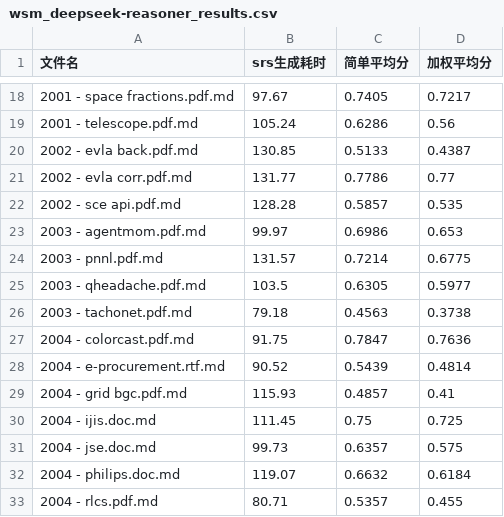
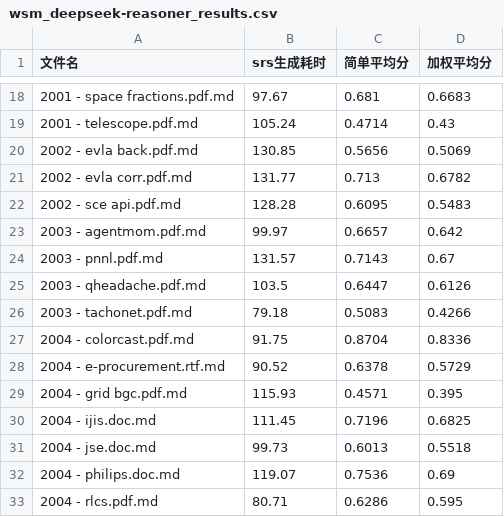
Before and after one commit to denghuinow/spec-clarify-langgraph, a CSV file: wsm_deepseek-reasoner_results.csv, drawn as a sheet; only a part is shown, gaps mark what is left out; the diff covers the shown part only.

```diff
--- a/wsm_deepseek-reasoner_results.csv
+++ b/wsm_deepseek-reasoner_results.csv
@@ -18,16 +18,16 @@
-2001 - space fractions.pdf.md,97.67,0.7405,0.7217
-2001 - telescope.pdf.md,105.24,0.6286,0.56
-2002 - evla back.pdf.md,130.85,0.5133,0.4387
-2002 - evla corr.pdf.md,131.77,0.7786,0.77
-2002 - sce api.pdf.md,128.28,0.5857,0.535
-2003 - agentmom.pdf.md,99.97,0.6986,0.653
-2003 - pnnl.pdf.md,131.57,0.7214,0.6775
-2003 - qheadache.pdf.md,103.5,0.6305,0.5977
-2003 - tachonet.pdf.md,79.18,0.4563,0.3738
-2004 - colorcast.pdf.md,91.75,0.7847,0.7636
-2004 - e-procurement.rtf.md,90.52,0.5439,0.4814
-2004 - grid bgc.pdf.md,115.93,0.4857,0.41
-2004 - ijis.doc.md,111.45,0.75,0.725
-2004 - jse.doc.md,99.73,0.6357,0.575
-2004 - philips.doc.md,119.07,0.6632,0.6184
-2004 - rlcs.pdf.md,80.71,0.5357,0.455
+2001 - space fractions.pdf.md,97.67,0.681,0.6683
+2001 - telescope.pdf.md,105.24,0.4714,0.43
+2002 - evla back.pdf.md,130.85,0.5656,0.5069
+2002 - evla corr.pdf.md,131.77,0.713,0.6782
+2002 - sce api.pdf.md,128.28,0.6095,0.5483
+2003 - agentmom.pdf.md,99.97,0.6657,0.642
+2003 - pnnl.pdf.md,131.57,0.7143,0.67
+2003 - qheadache.pdf.md,103.5,0.6447,0.6126
+2003 - tachonet.pdf.md,79.18,0.5083,0.4266
+2004 - colorcast.pdf.md,91.75,0.8704,0.8336
+2004 - e-procurement.rtf.md,90.52,0.6378,0.5729
+2004 - grid bgc.pdf.md,115.93,0.4571,0.395
+2004 - ijis.doc.md,111.45,0.7196,0.6825
+2004 - jse.doc.md,99.73,0.6013,0.5518
+2004 - philips.doc.md,119.07,0.7536,0.69
+2004 - rlcs.pdf.md,80.71,0.6286,0.595
```
Also changed, not shown: 125 edited cells elsewhere in this file, 4 other files.
